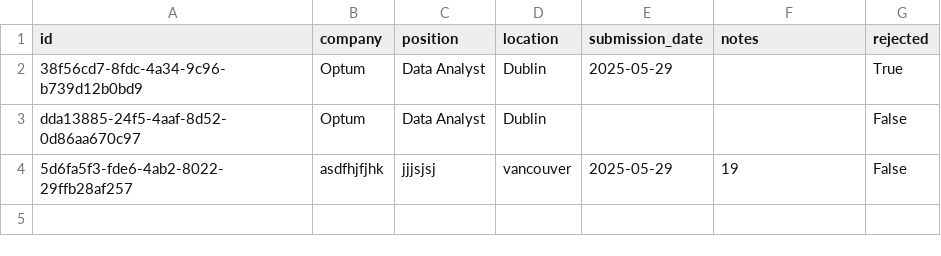
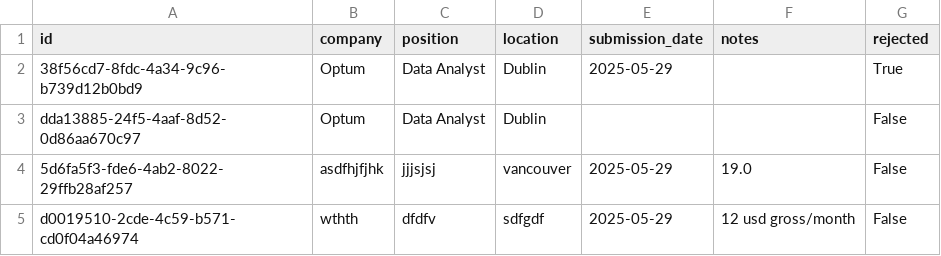
Before and after one commit to JayroMartinez/job-tracker, a CSV file: jobs.csv, drawn as a sheet.

Commit message:
feat: add wthth dfdfv

```diff
--- a/jobs.csv
+++ b/jobs.csv
@@ -3,2 +3,3 @@ id,company,position,location,submission_date,notes,rejected
 dda13885-24f5-4aaf-8d52-0d86aa670c97,Optum,Data Analyst,Dublin,,,False
-5d6fa5f3-fde6-4ab2-8022-29ffb28af257,asdfhjfjhk,jjjsjsj,vancouver,2025-05-29,19,False
+5d6fa5f3-fde6-4ab2-8022-29ffb28af257,asdfhjfjhk,jjjsjsj,vancouver,2025-05-29,19.0,False
+d0019510-2cde-4c59-b571-cd0f04a46974,wthth,dfdfv,sdfgdf,2025-05-29,12 usd gross/month,False
```
